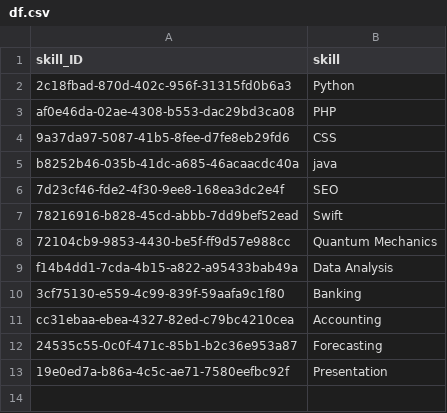
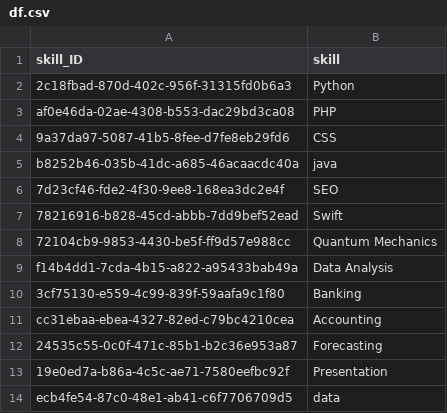
Before and after one commit to ziyanoffl/CV-Filtering-system, a CSV file: pages/df.csv, drawn as a sheet; the diff names each change by its address in the sheet, - before the commit and + after, or states it on an @@ line.

```diff
--- a/pages/df.csv
+++ b/pages/df.csv
+row 14: ecb4fe54-87c0-48e1-ab41-c6f7706709d5 | data
```
Also changed, not shown: 6 other files.
